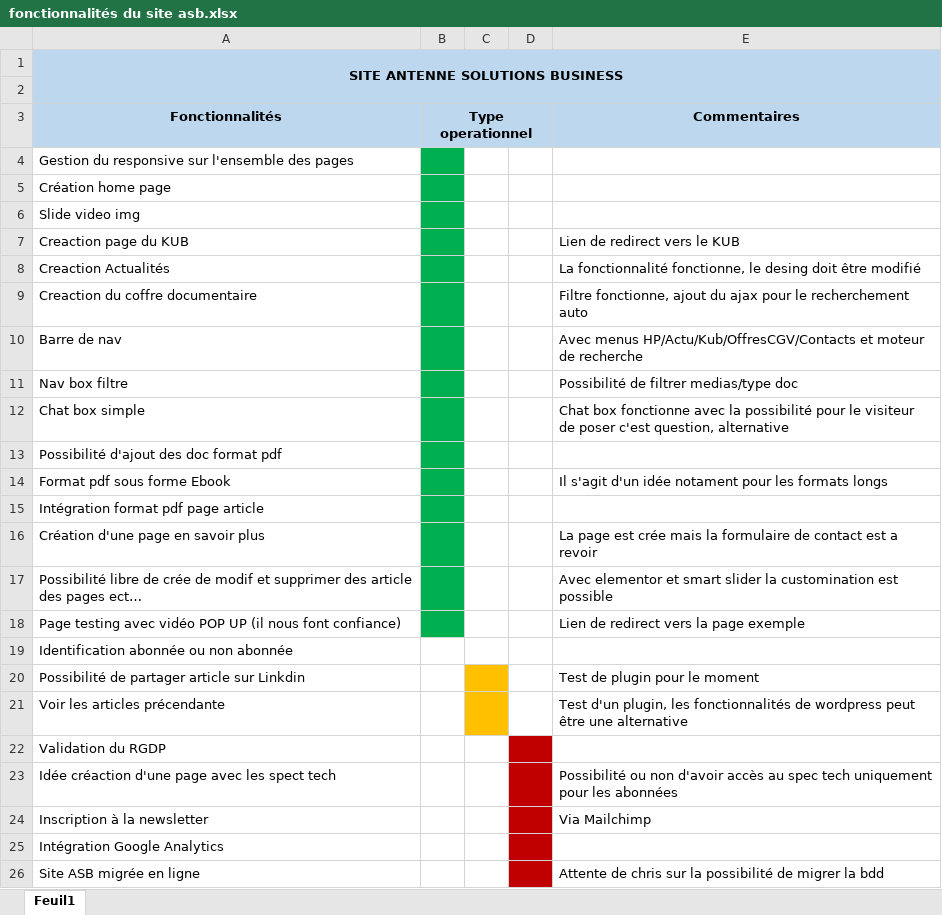
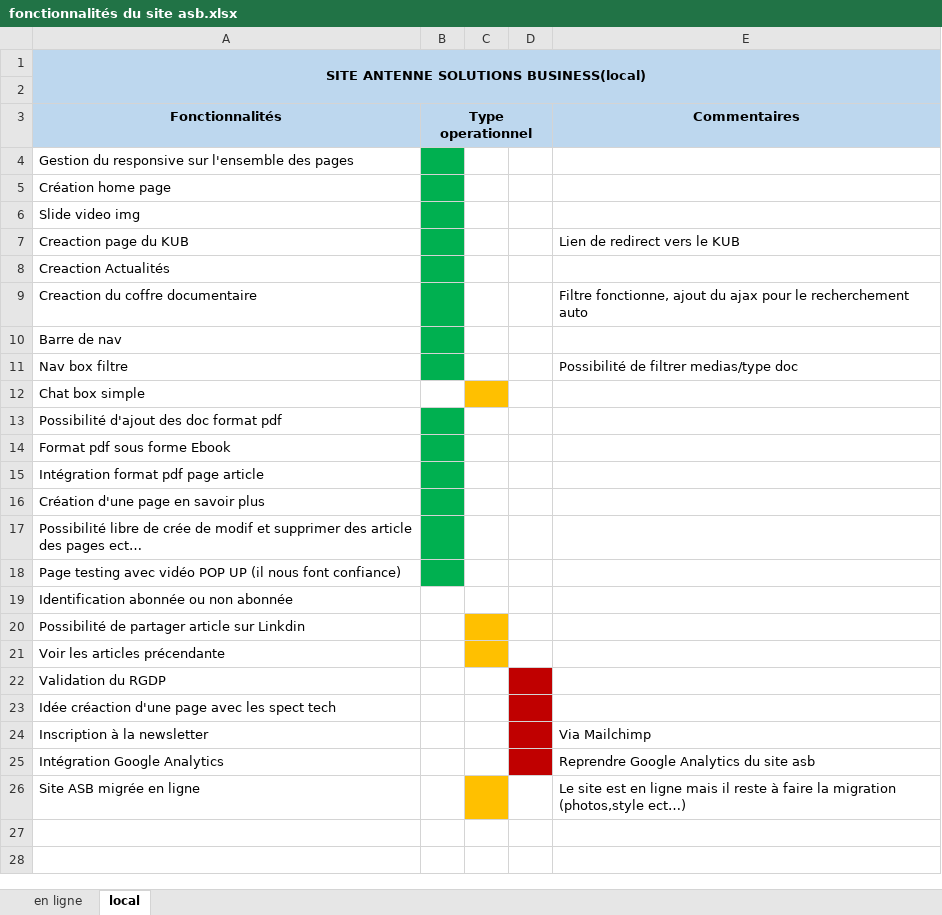
Before and after one commit to Oceane97440/SiteVitrineARP, an Excel workbook: fonctionnalités du site asb.xlsx, sheet local, drawn as a sheet; values as stored, in another font and other column widths than the file's, no borders; the diff names each change by its address in the sheet, - before the commit and + after, or states it on an @@ line.

```diff
--- a/fonctionnalités du site asb.xlsx (sheet local)
+++ b/fonctionnalités du site asb.xlsx (sheet local)
-sheet tab: Feuil1
+sheet tab: local
+sheet tab: en ligne
-A1 (Fonctionnalités): SITE ANTENNE SOLUTIONS BUSINESS
+A1 (Fonctionnalités): SITE ANTENNE SOLUTIONS BUSINESS(local)
-E8 (Commentaires): La fonctionnalité fonctionne, le desing doit être modifié
+E8 (Commentaires): (empty)
-E10 (Commentaires): Avec menus HP/Actu/Kub/OffresCGV/Contacts et moteur de recherche
+E10 (Commentaires): (empty)
-B12 fill: #00B050
+B12 fill: none
-C12 fill: none
+C12 fill: #FFC000
-E12 (Commentaires): Chat box fonctionne avec la possibilité pour le visiteur de poser c'est question, alternative
+E12 (Commentaires): (empty)
-E14 (Commentaires): Il s'agit d'un idée notament pour les formats longs
+E14 (Commentaires): (empty)
-E16 (Commentaires): La page est crée mais la formulaire de contact est a revoir
+E16 (Commentaires): (empty)
-E17 (Commentaires): Avec elementor et smart slider la customination est possible
+E17 (Commentaires): (empty)
-E18 (Commentaires): Lien de redirect vers la page exemple
+E18 (Commentaires): (empty)
-E20 (Commentaires): Test de plugin pour le moment
+E20 (Commentaires): (empty)
-E21 (Commentaires): Test d'un plugin, les fonctionnalités de wordpress peut être une alternative
+E21 (Commentaires): (empty)
-E23 (Commentaires): Possibilité ou non d'avoir accès au spec tech uniquement pour les abonnées
+E23 (Commentaires): (empty)
-E25 (Commentaires): (empty)
+E25 (Commentaires): Reprendre Google Analytics du site asb
-C26 fill: none
+C26 fill: #FFC000
-D26 fill: #C00000
+D26 fill: none
-E26 (Commentaires): Attente de chris sur la possibilité de migrer la bdd
+E26 (Commentaires): Le site est en ligne mais il reste à faire la migration (photos,style ect…)
```
Also changed, not shown: 2 other files.
